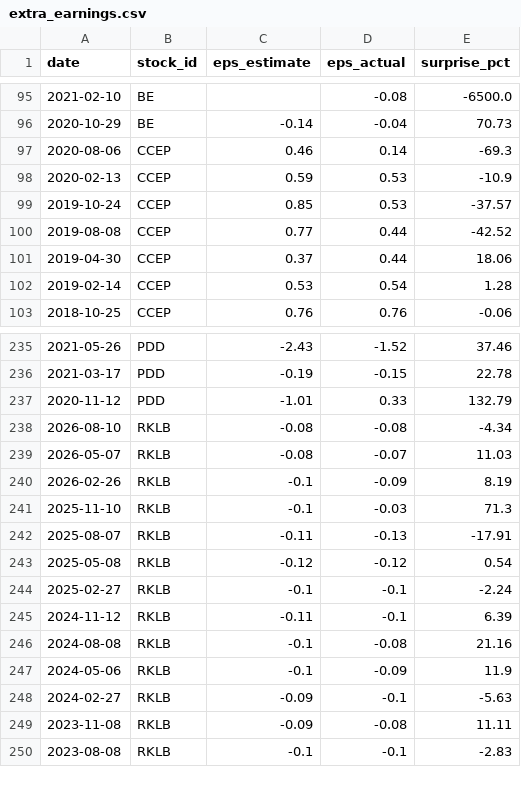
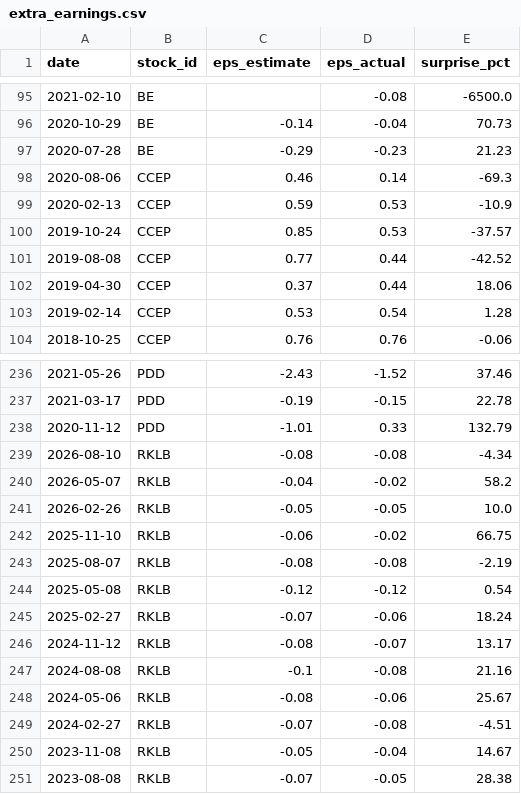
Before and after one commit to LiSh-chen/ForClaude, a CSV file: stock-derby/data/extra_earnings.csv, drawn as a sheet; only a part is shown, gaps mark what is left out; the diff covers the shown part only.

```diff
--- a/stock-derby/data/extra_earnings.csv
+++ b/stock-derby/data/extra_earnings.csv
@@ -96,2 +96,3 @@ date,stock_id,eps_estimate,eps_actual,surprise_pct
 2020-10-29,BE,-0.14,-0.04,70.73
+2020-07-28,BE,-0.29,-0.23,21.23
 2020-08-06,CCEP,0.46,0.14,-69.3
@@ -238,13 +239,13 @@ date,stock_id,eps_estimate,eps_actual,surprise_pct
 2026-08-10,RKLB,-0.08,-0.08,-4.34
-2026-05-07,RKLB,-0.08,-0.07,11.03
-2026-02-26,RKLB,-0.1,-0.09,8.19
-2025-11-10,RKLB,-0.1,-0.03,71.3
-2025-08-07,RKLB,-0.11,-0.13,-17.91
+2026-05-07,RKLB,-0.04,-0.02,58.2
+2026-02-26,RKLB,-0.05,-0.05,10.0
+2025-11-10,RKLB,-0.06,-0.02,66.75
+2025-08-07,RKLB,-0.08,-0.08,-2.19
 2025-05-08,RKLB,-0.12,-0.12,0.54
-2025-02-27,RKLB,-0.1,-0.1,-2.24
-2024-11-12,RKLB,-0.11,-0.1,6.39
+2025-02-27,RKLB,-0.07,-0.06,18.24
+2024-11-12,RKLB,-0.08,-0.07,13.17
 2024-08-08,RKLB,-0.1,-0.08,21.16
-2024-05-06,RKLB,-0.1,-0.09,11.9
-2024-02-27,RKLB,-0.09,-0.1,-5.63
-2023-11-08,RKLB,-0.09,-0.08,11.11
-2023-08-08,RKLB,-0.1,-0.1,-2.83
+2024-05-06,RKLB,-0.08,-0.06,25.67
+2024-02-27,RKLB,-0.07,-0.08,-4.51
+2023-11-08,RKLB,-0.05,-0.04,14.67
+2023-08-08,RKLB,-0.07,-0.05,28.38
```
Also changed, not shown: 120 edited cells elsewhere in this file, stock-derby/data/extra_prices.csv, 2 other files.
